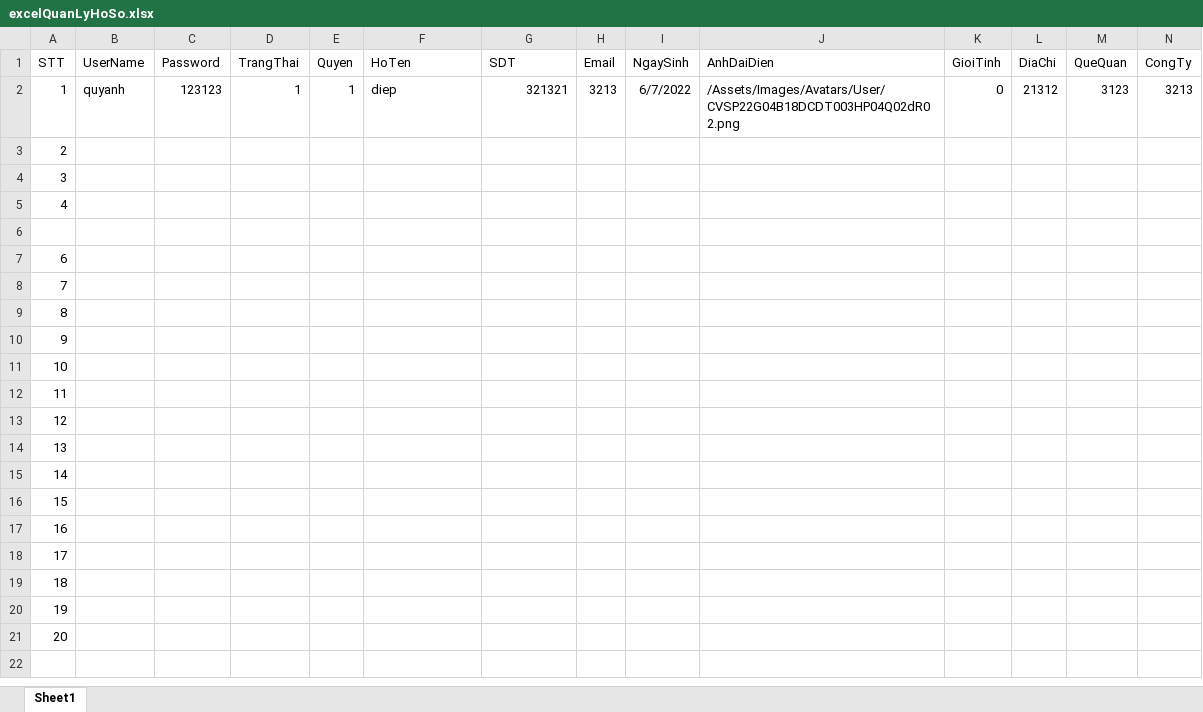
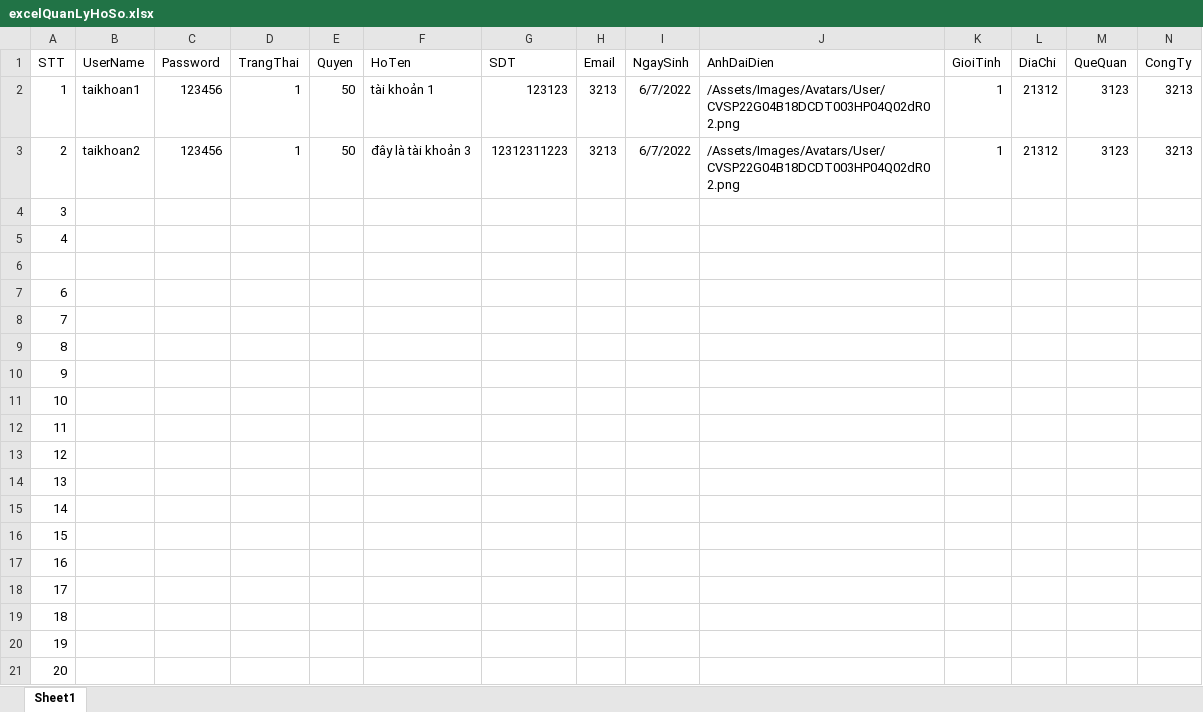
Before and after one commit to daoquyanh2000/QuanLyHoSo, an Excel workbook: Assets/Excel/User/excelQuanLyHoSo.xlsx, sheet Sheet1, drawn as a sheet; only a part is shown; values as stored, in another font and other column widths than the file's, no borders; table styles not drawn; the diff covers the shown part only; the diff names each change by its address in the sheet, - before the commit and + after, or states it on an @@ line.

```diff
--- a/Assets/Excel/User/excelQuanLyHoSo.xlsx (sheet Sheet1)
+++ b/Assets/Excel/User/excelQuanLyHoSo.xlsx (sheet Sheet1)
-B2 (UserName): quyanh
+B2 (UserName): taikhoan1
-C2 (Password): 123123
+C2 (Password): 123456
-E2 (Quyen): 1
+E2 (Quyen): 50
-F2 (HoTen): diep
+F2 (HoTen): tài khoản 1
-G2 (SDT): 321321
+G2 (SDT): 123123
-K2 (GioiTinh): 0
+K2 (GioiTinh): 1
-B3 (UserName): (empty)
+B3 (UserName): taikhoan2
-C3 (Password): (empty)
+C3 (Password): 123456
-D3 (TrangThai): (empty)
+D3 (TrangThai): 1
-E3 (Quyen): (empty)
+E3 (Quyen): 50
-F3 (HoTen): (empty)
+F3 (HoTen): đây là tài khoản 3
-G3 (SDT): (empty)
+G3 (SDT): 12312311223
-H3 (Email): (empty)
+H3 (Email): 3213
-I3 (NgaySinh): (empty)
+I3 (NgaySinh): 6/7/2022
-J3 (AnhDaiDien): (empty)
+J3 (AnhDaiDien): /Assets/Images/Avatars/User/CVSP22G04B18DCDT003HP04Q02dR02.png
-K3 (GioiTinh): (empty)
+K3 (GioiTinh): 1
-L3 (DiaChi): (empty)
+L3 (DiaChi): 21312
-M3 (QueQuan): (empty)
+M3 (QueQuan): 3123
-N3 (CongTy): (empty)
+N3 (CongTy): 3213
```
Also changed, not shown: 2 edited cells elsewhere in this sheet, 11 other files.
